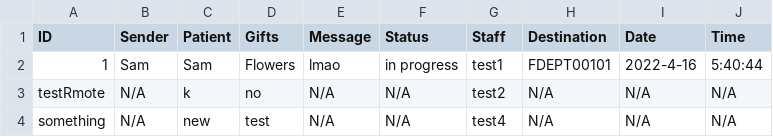
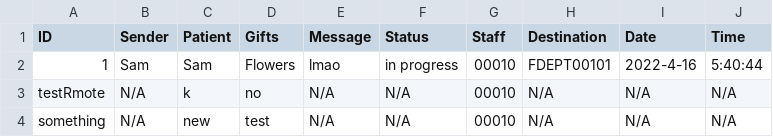
Before and after one commit to CS3733-D22-Team-U/CS3733-D22-Team-U-Final-Iteration, a CSV file: csvTables/TowerGiftRequests.csv, drawn as a sheet.

```diff
--- a/csvTables/TowerGiftRequests.csv
+++ b/csvTables/TowerGiftRequests.csv
@@ -1,4 +1,4 @@
 ID,Sender,Patient,Gifts,Message,Status,Staff,Destination,Date,Time
-1,Sam,Sam,Flowers,lmao,in progress,test1,FDEPT00101,2022-4-16,5:40:44
-testRmote,N/A,k,no,N/A,N/A,test2,N/A,N/A,N/A
-something,N/A,new,test,N/A,N/A,test4,N/A,N/A,N/A
+1,Sam,Sam,Flowers,lmao,in progress,00010,FDEPT00101,2022-4-16,5:40:44
+testRmote,N/A,k,no,N/A,N/A,00010,N/A,N/A,N/A
+something,N/A,new,test,N/A,N/A,00010,N/A,N/A,N/A
```
Also changed, not shown: csvTables/TowerEquipRequests.csv, csvTables/TowerLabRequests.csv, 10 other files.
